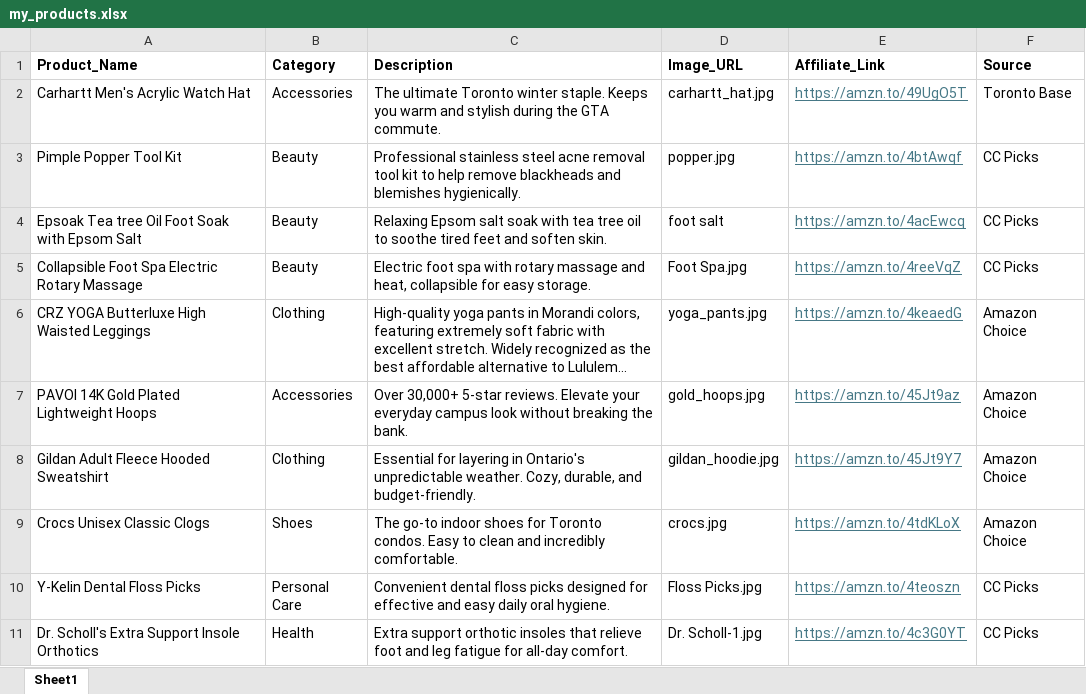
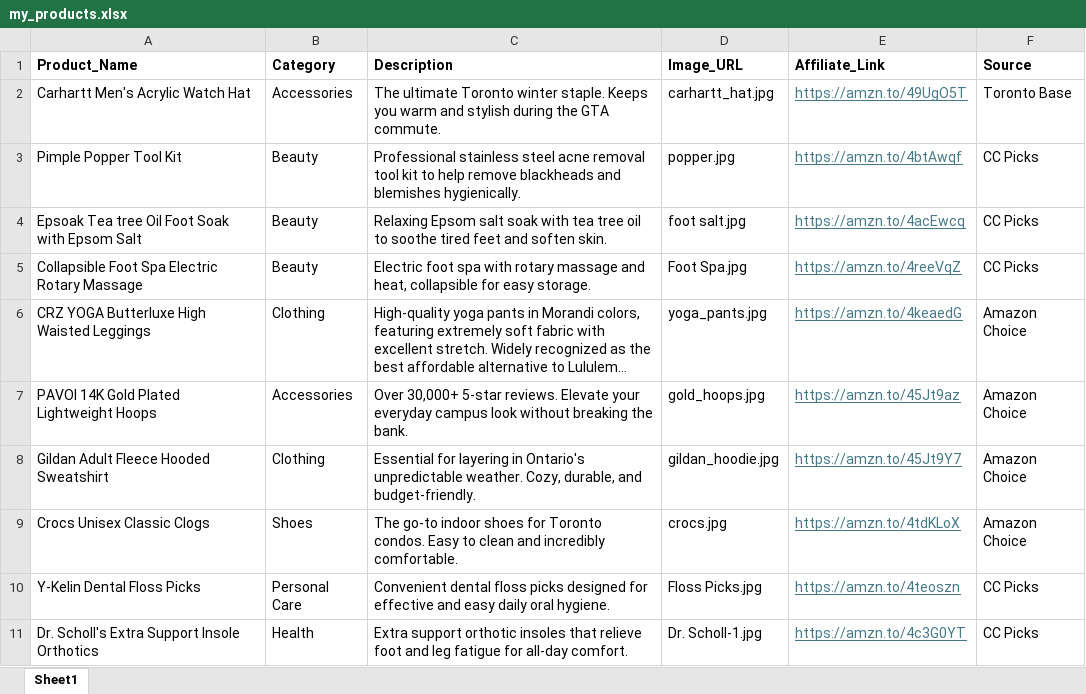
Before and after one commit to weiweichiang0813-art/toronto-amazon-guide, an Excel workbook: my_products.xlsx, sheet Sheet1, drawn as a sheet; only a part is shown; long unchanged cells end in …; values as stored, in another font and other column widths than the file's, no borders; the diff names each change by its address in the sheet, - before the commit and + after, or states it on an @@ line.

Commit message:
Add files via upload

```diff
--- a/my_products.xlsx (sheet Sheet1)
+++ b/my_products.xlsx (sheet Sheet1)
-D4 (Image_URL): foot salt
+D4 (Image_URL): foot salt.jpg
```
